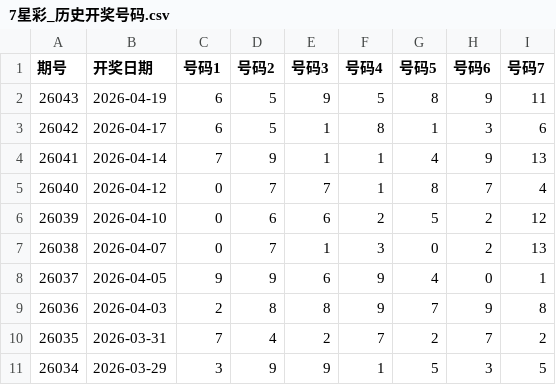
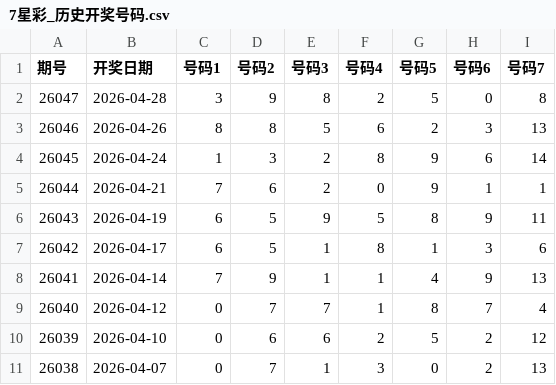
Before and after one commit to Goose-2950/predict_7star, a CSV file: 7星彩_历史开奖号码.csv, drawn as a sheet; only a part is shown; the shorter side is filled out with more unchanged rows.

```diff
--- a/7星彩_历史开奖号码.csv
+++ b/7星彩_历史开奖号码.csv
@@ -1,2 +1,6 @@
 期号,开奖日期,号码1,号码2,号码3,号码4,号码5,号码6,号码7
+26047,2026-04-28,3,9,8,2,5,0,8
+26046,2026-04-26,8,8,5,6,2,3,13
+26045,2026-04-24,1,3,2,8,9,6,14
+26044,2026-04-21,7,6,2,0,9,1,1
 26043,2026-04-19,6,5,9,5,8,9,11
```
Also changed, not shown: 7星彩_号码序列.csv, 2 other files.
